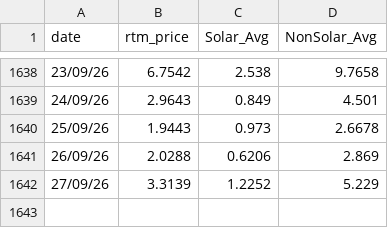
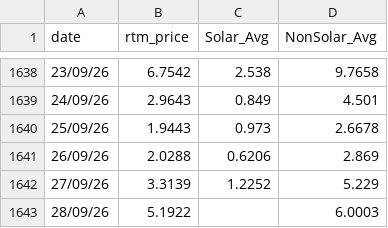
Before and after one commit to siddkanodia-1994/india-generation-dashboard-V22, a CSV file: public/data/RTM Prices.csv, drawn as a sheet; only a part is shown, gaps mark what is left out; the diff names each change by its address in the sheet, - before the commit and + after, or states it on an @@ line.

```diff
--- a/public/data/RTM Prices.csv
+++ b/public/data/RTM Prices.csv
+row 1643: 28/09/26 | 5.1922 |  | 6.0003
```
Also changed, not shown: public/data/DAM Prices.csv.
